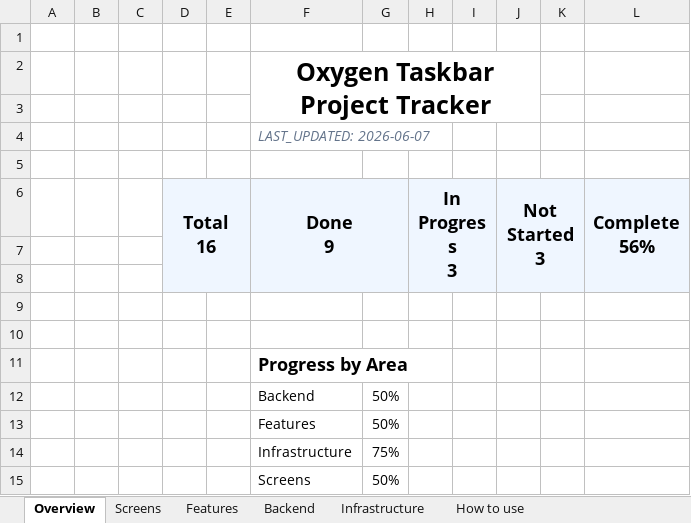
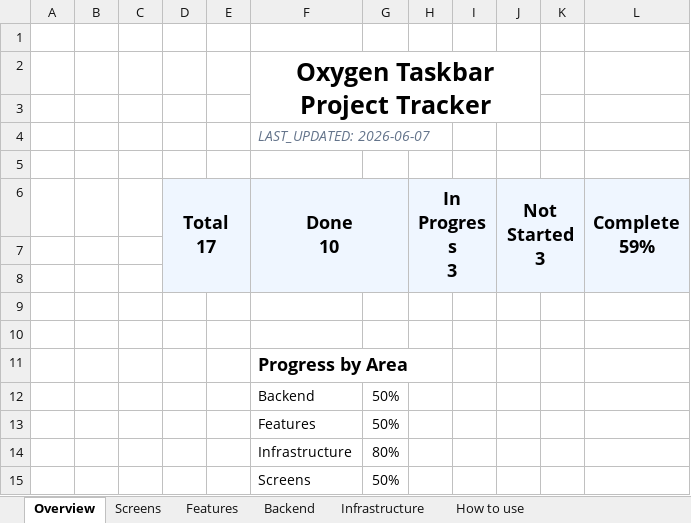
Before and after one commit to SFSorrow1968/TaskbarTransparency-WinUI, an Excel workbook: tracker/Project-Tracker.xlsx, sheet Overview, drawn as a sheet; values as stored, in another font and other column widths than the file's, no borders; conditional formats not drawn; ↵ is a line break in a cell; the diff names each change by its address in the sheet, - before the commit and + after, or states it on an @@ line.

```diff
--- a/tracker/Project-Tracker.xlsx (sheet Overview)
+++ b/tracker/Project-Tracker.xlsx (sheet Overview)
-D6: Total ↵ 16
+D6: Total ↵ 17
-F6: Done ↵ 9
+F6: Done ↵ 10
-L6: Complete ↵ 56%
+L6: Complete ↵ 59%
-G14: 75%
+G14: 80%
```
Also changed, not shown: sheet Infrastructure, 3 other files.
